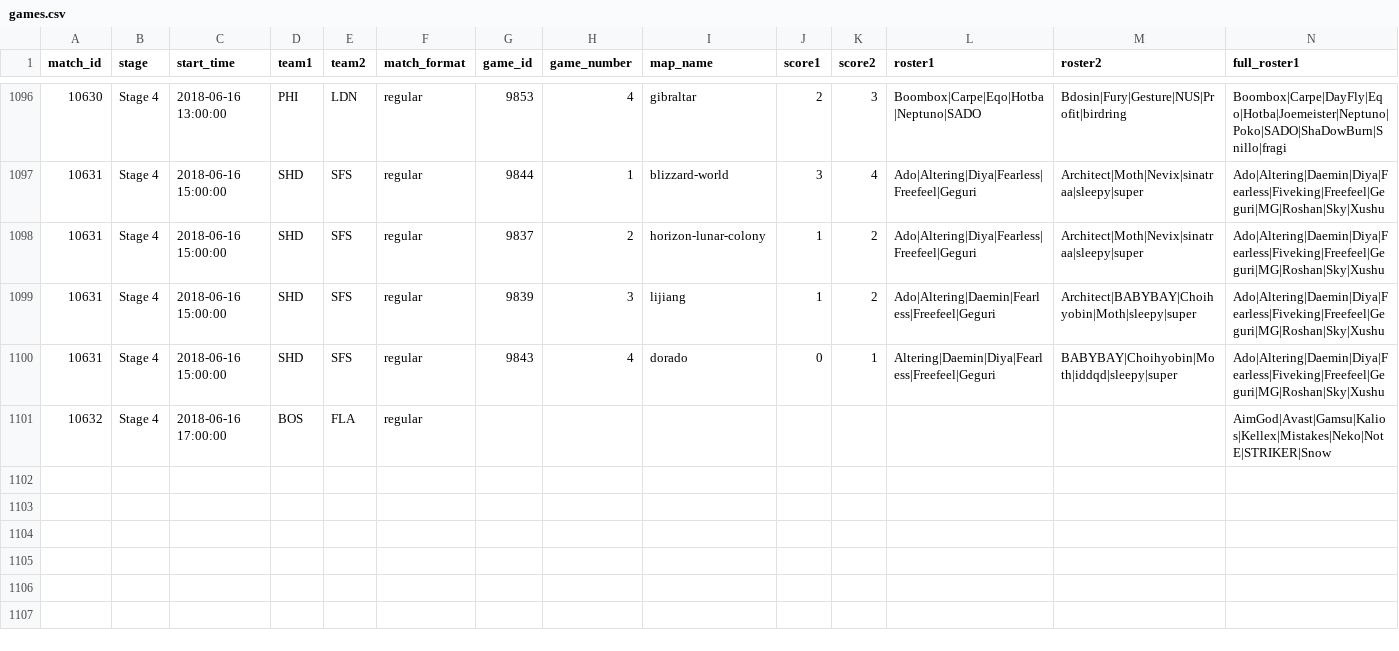
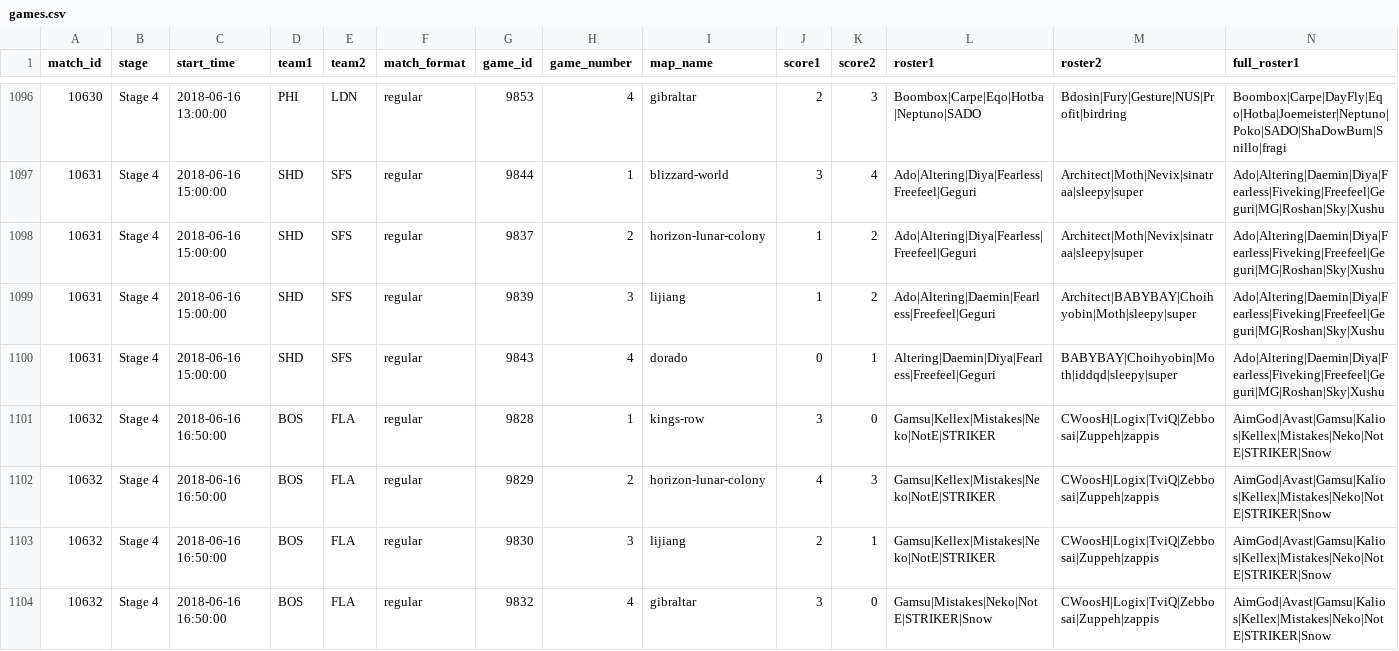
Before and after one commit to ClumsyLee/owl-sr, a CSV file: games.csv, drawn as a sheet; only a part is shown, gaps mark what is left out; rows hold the shown columns only; the diff names each change by its address in the sheet, - before the commit and + after, or states it on an @@ line.

Commit message:
Update data.

```diff
--- a/games.csv
+++ b/games.csv
-C1101 (start_time): 2018-06-16 17:00:00
+C1101 (start_time): 2018-06-16 16:50:00
-G1101 (game_id): (empty)
+G1101 (game_id): 9828
-H1101 (game_number): (empty)
+H1101 (game_number): 1
-I1101 (map_name): (empty)
+I1101 (map_name): kings-row
-J1101 (score1): (empty)
+J1101 (score1): 3
-K1101 (score2): (empty)
+K1101 (score2): 0
-L1101 (roster1): (empty)
+L1101 (roster1): Gamsu|Kellex|Mistakes|Neko|NotE|STRIKER
-M1101 (roster2): (empty)
+M1101 (roster2): CWoosH|Logix|TviQ|Zebbosai|Zuppeh|zappis
+row 1102: 10632 | Stage 4 | 2018-06-16 16:50:00 | BOS | FLA | regular | 9829 | 2 | horizon-lunar-colony | 4 | 3 | Gamsu|Kellex|Mistakes|Neko|NotE|STRIKER | CWoosH|Logix|TviQ|Zebbosai|Zuppeh|zappis | AimGod|Avast|Gamsu|Kalios|Kellex|Mistakes|Neko|NotE|STRIKER|Snow
+row 1103: 10632 | Stage 4 | 2018-06-16 16:50:00 | BOS | FLA | regular | 9830 | 3 | lijiang | 2 | 1 | Gamsu|Kellex|Mistakes|Neko|NotE|STRIKER | CWoosH|Logix|TviQ|Zebbosai|Zuppeh|zappis | AimGod|Avast|Gamsu|Kalios|Kellex|Mistakes|Neko|NotE|STRIKER|Snow
+row 1104: 10632 | Stage 4 | 2018-06-16 16:50:00 | BOS | FLA | regular | 9832 | 4 | gibraltar | 3 | 0 | Gamsu|Mistakes|Neko|NotE|STRIKER|Snow | CWoosH|Logix|TviQ|Zebbosai|Zuppeh|zappis | AimGod|Avast|Gamsu|Kalios|Kellex|Mistakes|Neko|NotE|STRIKER|Snow
```
Also changed, not shown: ratings.csv, 4 other files.
